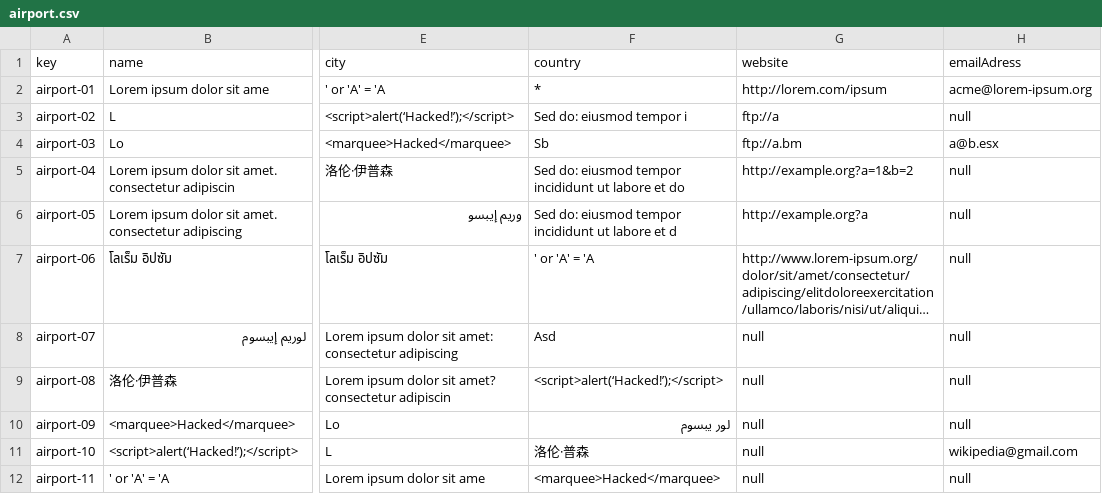
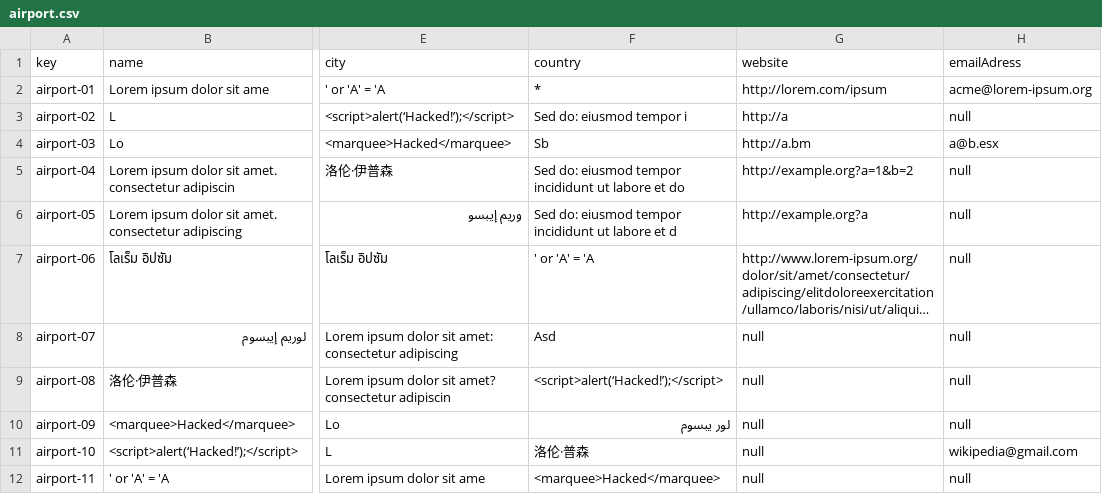
Before and after one commit to DPII-24-25/Acme-ANS-D, a CSV file: src/main/resources/WEB-INF/data/sample/airport.csv, drawn as a sheet; only a part is shown, gaps mark what is left out; long unchanged cells end in …; the diff names each change by its address in the sheet, - before the commit and + after, or states it on an @@ line.

```diff
--- a/src/main/resources/WEB-INF/data/sample/airport.csv
+++ b/src/main/resources/WEB-INF/data/sample/airport.csv
-G3 (website): ftp://a
+G3 (website): http://a
-G4 (website): ftp://a.bm
+G4 (website): http://a.bm
```
Also changed, not shown: src/main/resources/WEB-INF/data/sample/manager.csv, 1 other file.
